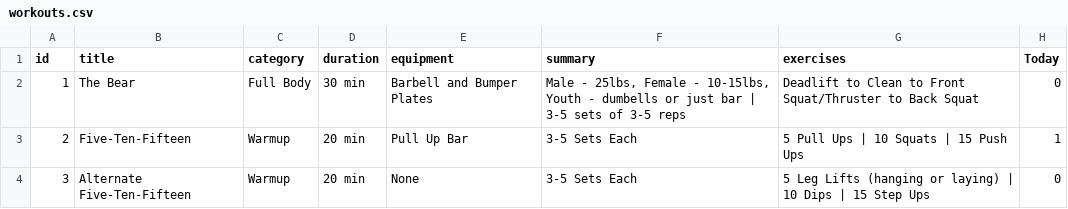
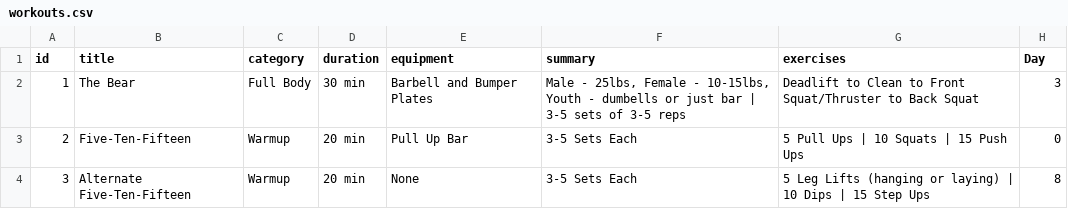
Before and after one commit to ttduncan/ttduncan.github.io, a CSV file: workouts.csv, drawn as a sheet.

Commit message:
Update workouts.csv

```diff
--- a/workouts.csv
+++ b/workouts.csv
@@ -1,4 +1,4 @@
-id,title,category,duration,equipment,summary,exercises,Today
-1,The Bear,Full Body,30 min,Barbell and Bumper Plates,"Male - 25lbs, Female - 10-15lbs, Youth - dumbells or just bar | 3-5 sets of 3-5 reps","Deadlift to Clean to Front Squat/Thruster to Back Squat",0
-2,Five-Ten-Fifteen,Warmup,20 min,Pull Up Bar,"3-5 Sets Each","5 Pull Ups | 10 Squats | 15 Push Ups",1
-3,Alternate Five-Ten-Fifteen,Warmup,20 min,None,"3-5 Sets Each","5 Leg Lifts (hanging or laying) | 10 Dips | 15 Step Ups",0
+id,title,category,duration,equipment,summary,exercises,Day
+1,The Bear,Full Body,30 min,Barbell and Bumper Plates,"Male - 25lbs, Female - 10-15lbs, Youth - dumbells or just bar | 3-5 sets of 3-5 reps","Deadlift to Clean to Front Squat/Thruster to Back Squat",3
+2,Five-Ten-Fifteen,Warmup,20 min,Pull Up Bar,"3-5 Sets Each","5 Pull Ups | 10 Squats | 15 Push Ups",0
+3,Alternate Five-Ten-Fifteen,Warmup,20 min,None,"3-5 Sets Each","5 Leg Lifts (hanging or laying) | 10 Dips | 15 Step Ups",8
```
